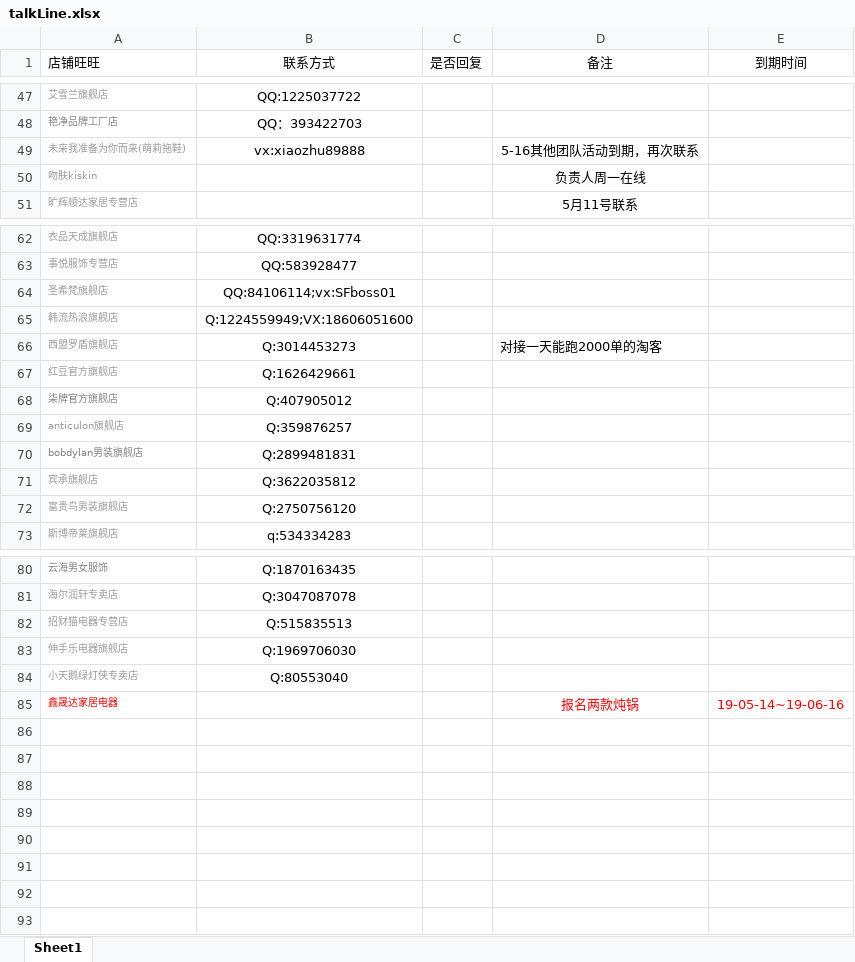
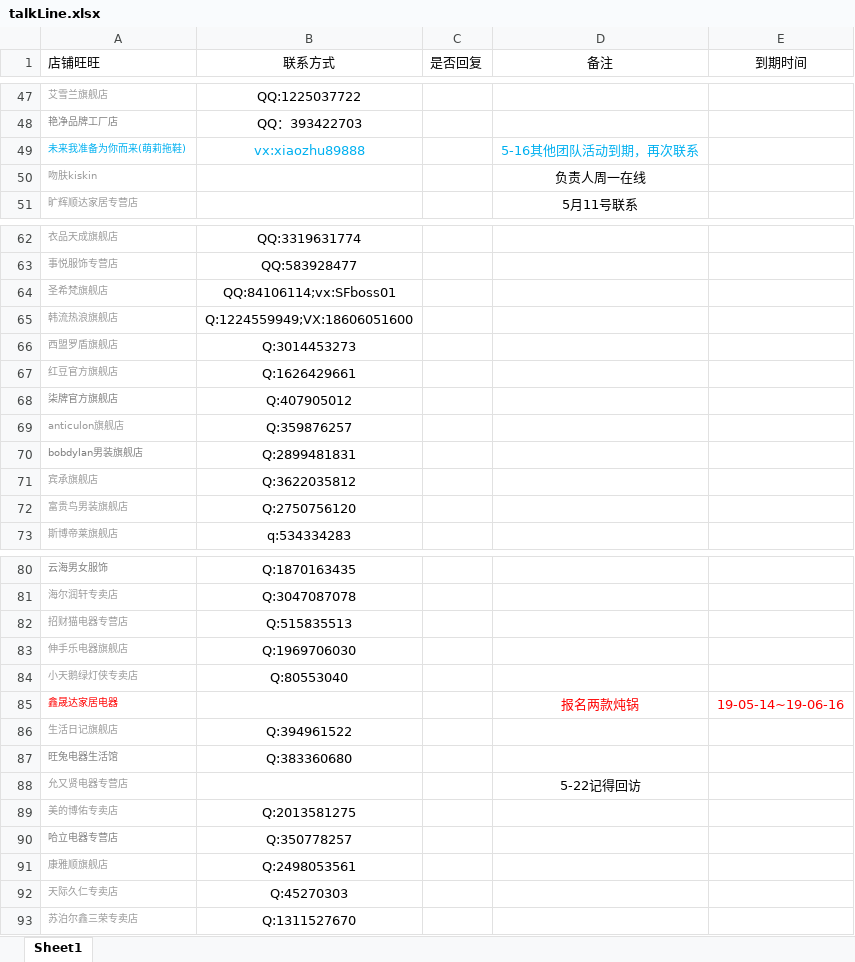
Before and after one commit to OriginalLucieN/T_KStation, an Excel workbook: talkLine.xlsx, sheet Sheet1, drawn as a sheet; only a part is shown, gaps mark what is left out; values as stored, in another font and other column widths than the file's, no borders; the diff names each change by its address in the sheet, - before the commit and + after, or states it on an @@ line.

```diff
--- a/talkLine.xlsx (sheet Sheet1)
+++ b/talkLine.xlsx (sheet Sheet1)
-A49 text colour: #999999
+A49 text colour: #00B0F0
-B49 text colour: black
+B49 text colour: #00B0F0
-D49 text colour: black
+D49 text colour: #00B0F0
-D66 (备注): 对接一天能跑2000单的淘客
+D66 (备注): (empty)
+row 86: 生活日记旗舰店 | Q:394961522
+row 87: 旺兔电器生活馆 | Q:383360680
+row 88: 允又贤电器专营店 |  |  | 5-22记得回访
+row 89: 美的博佑专卖店 | Q:2013581275
+row 90: 哈立电器专营店 | Q:350778257
+row 91: 康雅顺旗舰店 | Q:2498053561
+row 92: 天际久仁专卖店 | Q:45270303
+row 93: 苏泊尔鑫三荣专卖店 | Q:1311527670
```
